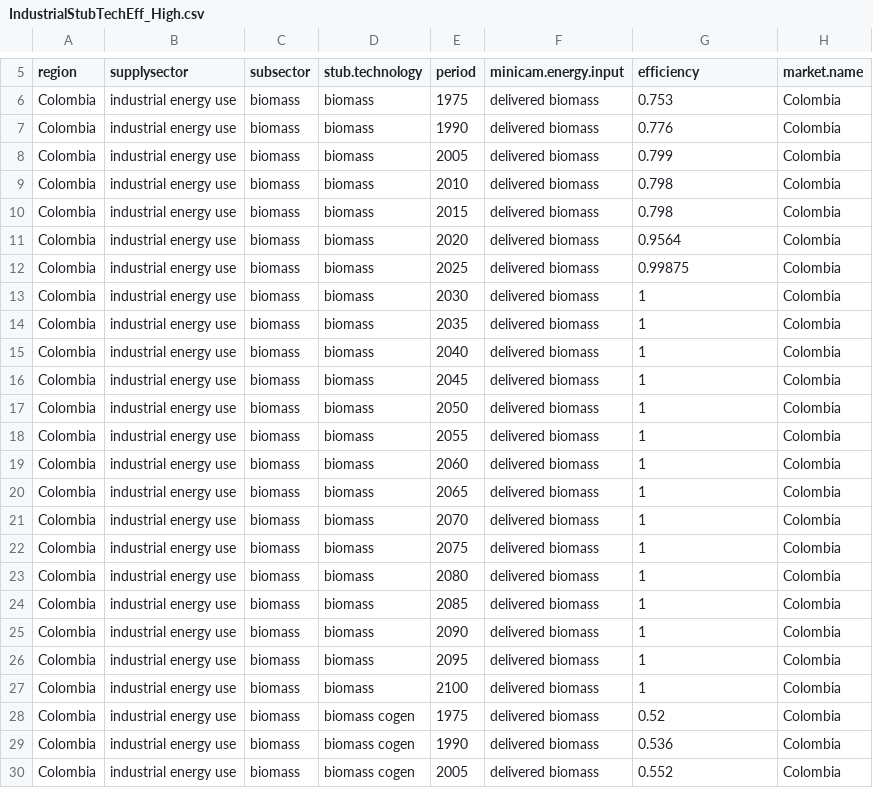
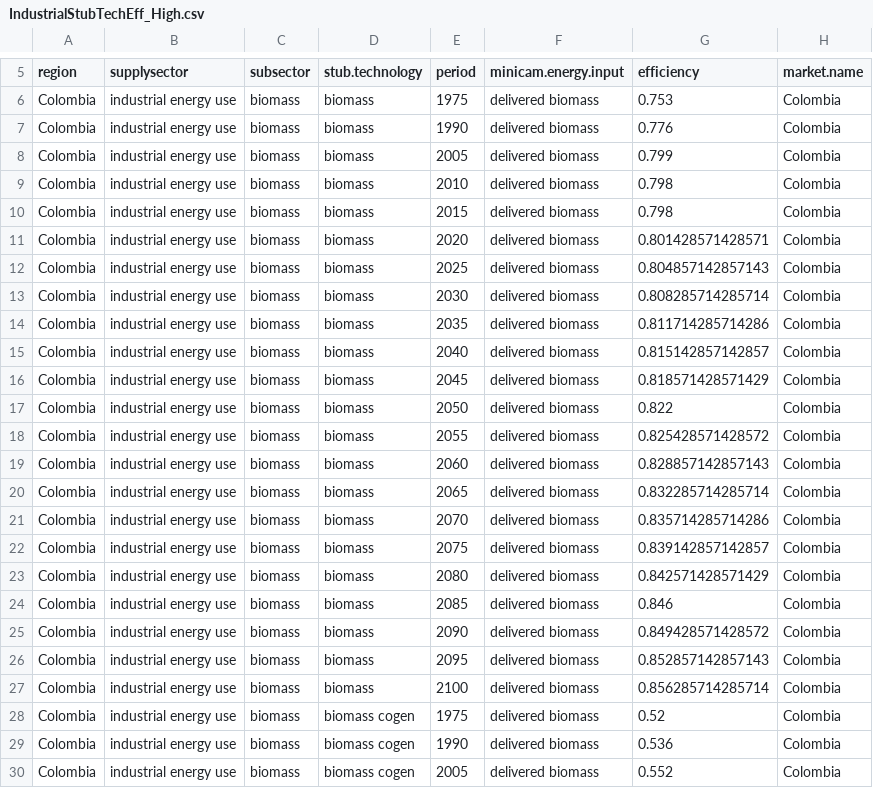
Before and after one commit to FeralFlows/IDB_RDM_Colombia, a CSV file: levers/IndustryEfficiency/IndustrialStubTechEff_High.csv, drawn as a sheet; only a part is shown, gaps mark what is left out; the diff covers the shown part only.

Commit message:
Update Building Appliance and Industrial efficiency related script, xml, and figures

```diff
--- a/levers/IndustryEfficiency/IndustrialStubTechEff_High.csv
+++ b/levers/IndustryEfficiency/IndustrialStubTechEff_High.csv
@@ -10,19 +10,19 @@ Colombia,industrial energy use,biomass,biomass,2010,delivered biomass,0.798,Colo
 Colombia,industrial energy use,biomass,biomass,2015,delivered biomass,0.798,Colombia
-Colombia,industrial energy use,biomass,biomass,2020,delivered biomass,0.9564,Colombia
-Colombia,industrial energy use,biomass,biomass,2025,delivered biomass,0.99875,Colombia
-Colombia,industrial energy use,biomass,biomass,2030,delivered biomass,1,Colombia
-Colombia,industrial energy use,biomass,biomass,2035,delivered biomass,1,Colombia
-Colombia,industrial energy use,biomass,biomass,2040,delivered biomass,1,Colombia
-Colombia,industrial energy use,biomass,biomass,2045,delivered biomass,1,Colombia
-Colombia,industrial energy use,biomass,biomass,2050,delivered biomass,1,Colombia
-Colombia,industrial energy use,biomass,biomass,2055,delivered biomass,1,Colombia
-Colombia,industrial energy use,biomass,biomass,2060,delivered biomass,1,Colombia
-Colombia,industrial energy use,biomass,biomass,2065,delivered biomass,1,Colombia
-Colombia,industrial energy use,biomass,biomass,2070,delivered biomass,1,Colombia
-Colombia,industrial energy use,biomass,biomass,2075,delivered biomass,1,Colombia
-Colombia,industrial energy use,biomass,biomass,2080,delivered biomass,1,Colombia
-Colombia,industrial energy use,biomass,biomass,2085,delivered biomass,1,Colombia
-Colombia,industrial energy use,biomass,biomass,2090,delivered biomass,1,Colombia
-Colombia,industrial energy use,biomass,biomass,2095,delivered biomass,1,Colombia
-Colombia,industrial energy use,biomass,biomass,2100,delivered biomass,1,Colombia
+Colombia,industrial energy use,biomass,biomass,2020,delivered biomass,0.801428571428571,Colombia
+Colombia,industrial energy use,biomass,biomass,2025,delivered biomass,0.804857142857143,Colombia
+Colombia,industrial energy use,biomass,biomass,2030,delivered biomass,0.808285714285714,Colombia
+Colombia,industrial energy use,biomass,biomass,2035,delivered biomass,0.811714285714286,Colombia
+Colombia,industrial energy use,biomass,biomass,2040,delivered biomass,0.815142857142857,Colombia
+Colombia,industrial energy use,biomass,biomass,2045,delivered biomass,0.818571428571429,Colombia
+Colombia,industrial energy use,biomass,biomass,2050,delivered biomass,0.822,Colombia
+Colombia,industrial energy use,biomass,biomass,2055,delivered biomass,0.825428571428572,Colombia
+Colombia,industrial energy use,biomass,biomass,2060,delivered biomass,0.828857142857143,Colombia
+Colombia,industrial energy use,biomass,biomass,2065,delivered biomass,0.832285714285714,Colombia
+Colombia,industrial energy use,biomass,biomass,2070,delivered biomass,0.835714285714286,Colombia
+Colombia,industrial energy use,biomass,biomass,2075,delivered biomass,0.839142857142857,Colombia
+Colombia,industrial energy use,biomass,biomass,2080,delivered biomass,0.842571428571429,Colombia
+Colombia,industrial energy use,biomass,biomass,2085,delivered biomass,0.846,Colombia
+Colombia,industrial energy use,biomass,biomass,2090,delivered biomass,0.849428571428572,Colombia
+Colombia,industrial energy use,biomass,biomass,2095,delivered biomass,0.852857142857143,Colombia
+Colombia,industrial energy use,biomass,biomass,2100,delivered biomass,0.856285714285714,Colombia
 Colombia,industrial energy use,biomass,biomass cogen,1975,delivered biomass,0.52,Colombia
```
Also changed, not shown: 170 edited cells elsewhere in this file, 8 other files.
